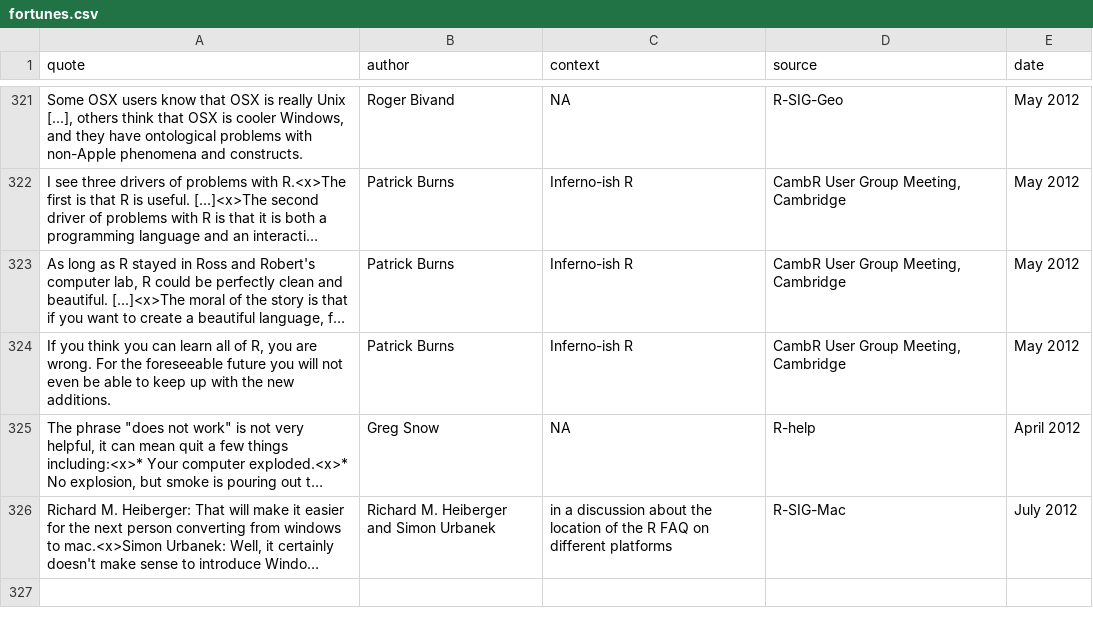
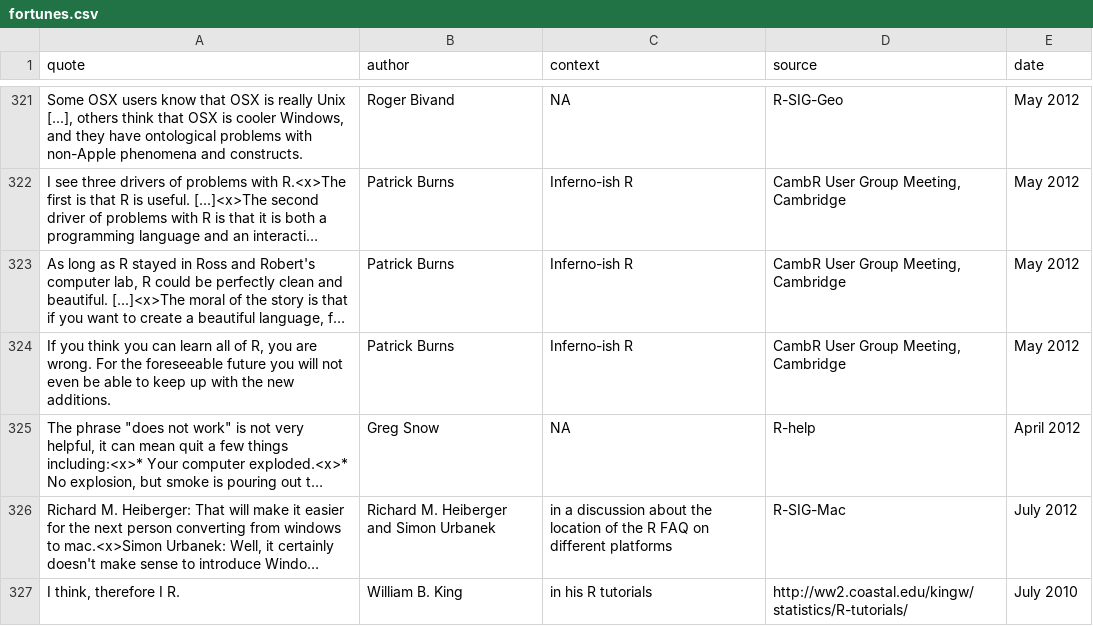
Before and after one commit to rforge/fortunes, a CSV file: pkg/inst/fortunes/fortunes.csv, drawn as a sheet; only a part is shown, gaps mark what is left out; long unchanged cells end in …; the diff names each change by its address in the sheet, - before the commit and + after, or states it on an @@ line.

Commit message:
I think, therefore I R.
git-svn-id: svn://svn.r-forge.r-project.org/svnroot/fortunes@364 edb9625f-4e0d-4859-8d74-9fd3b1da38cb

```diff
--- a/pkg/inst/fortunes/fortunes.csv
+++ b/pkg/inst/fortunes/fortunes.csv
+row 327: I think, therefore I R. | William B. King | in his R tutorials | http://ww2.coastal.edu/kingw/statistics/R-tutorials/ | July 2010
```
